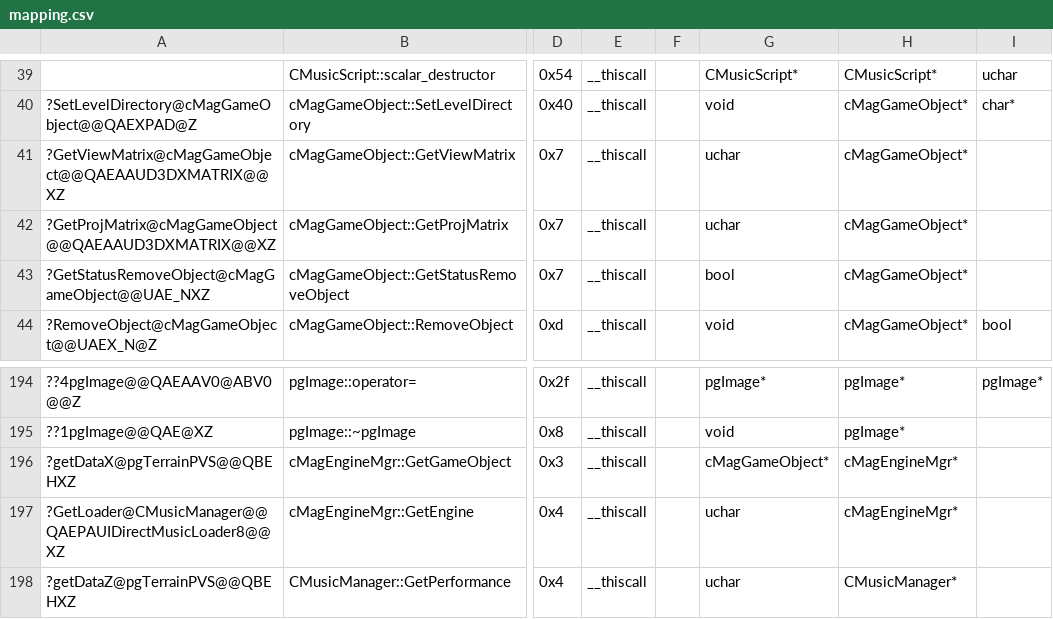
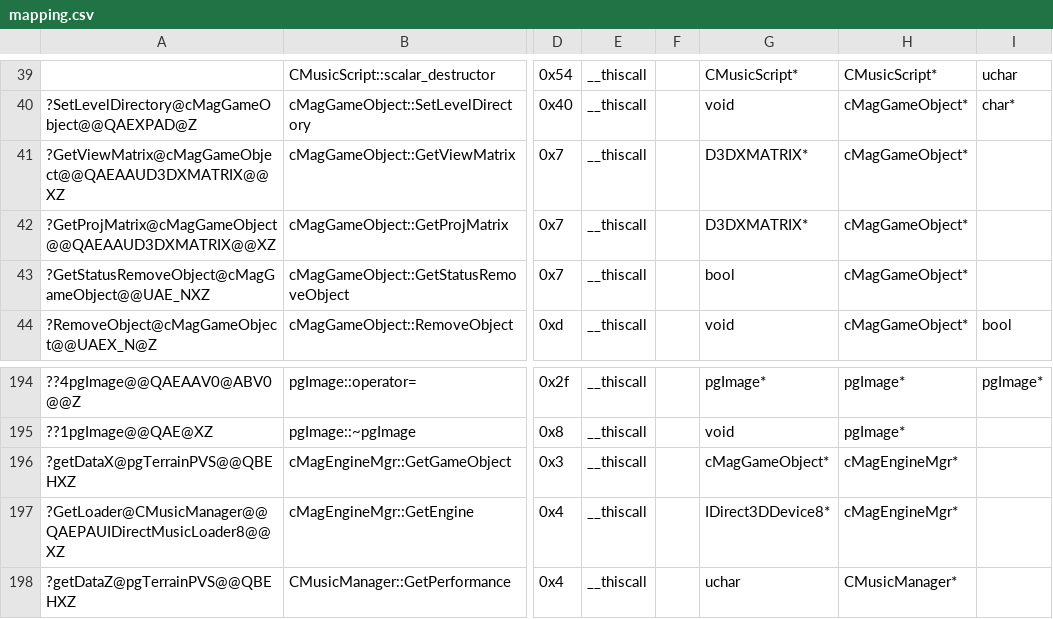
Before and after one commit to regratka/mkp, a CSV file: config/me2/mapping.csv, drawn as a sheet; only a part is shown, gaps mark what is left out; the diff names each change by its address in the sheet, - before the commit and + after, or states it on an @@ line.

```diff
--- a/config/me2/mapping.csv
+++ b/config/me2/mapping.csv
-G41:G42: uchar
+G41:G42: D3DXMATRIX*
-G197: uchar
+G197: IDirect3DDevice8*
```
Also changed, not shown: 6 other files.
